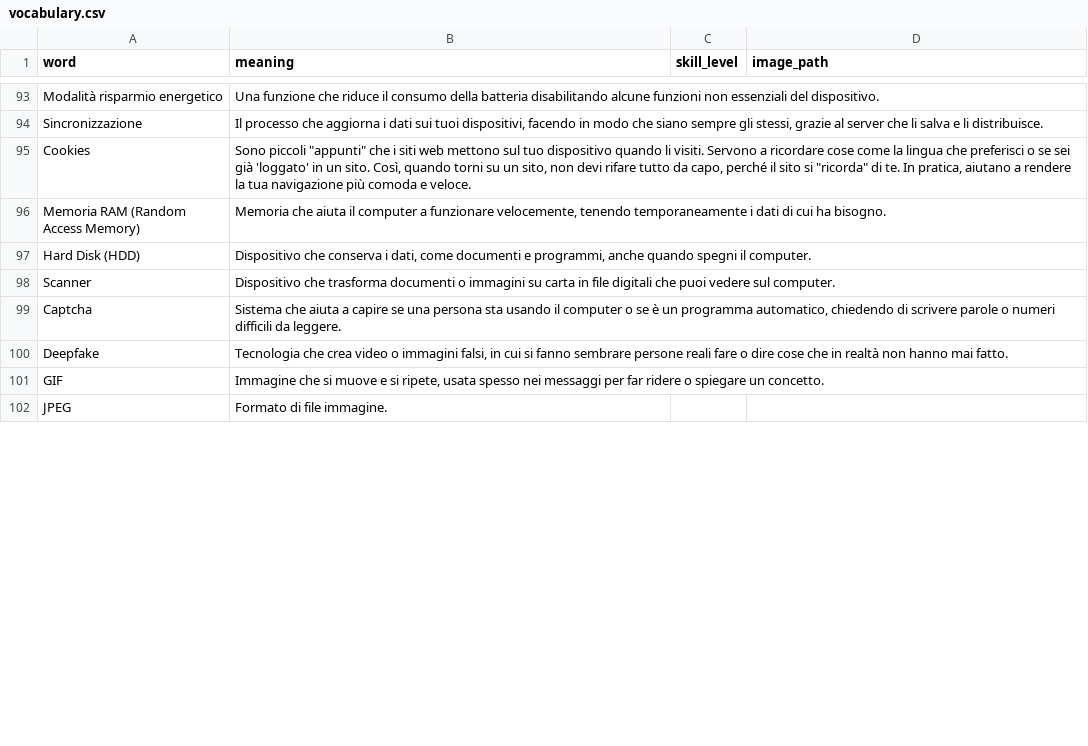
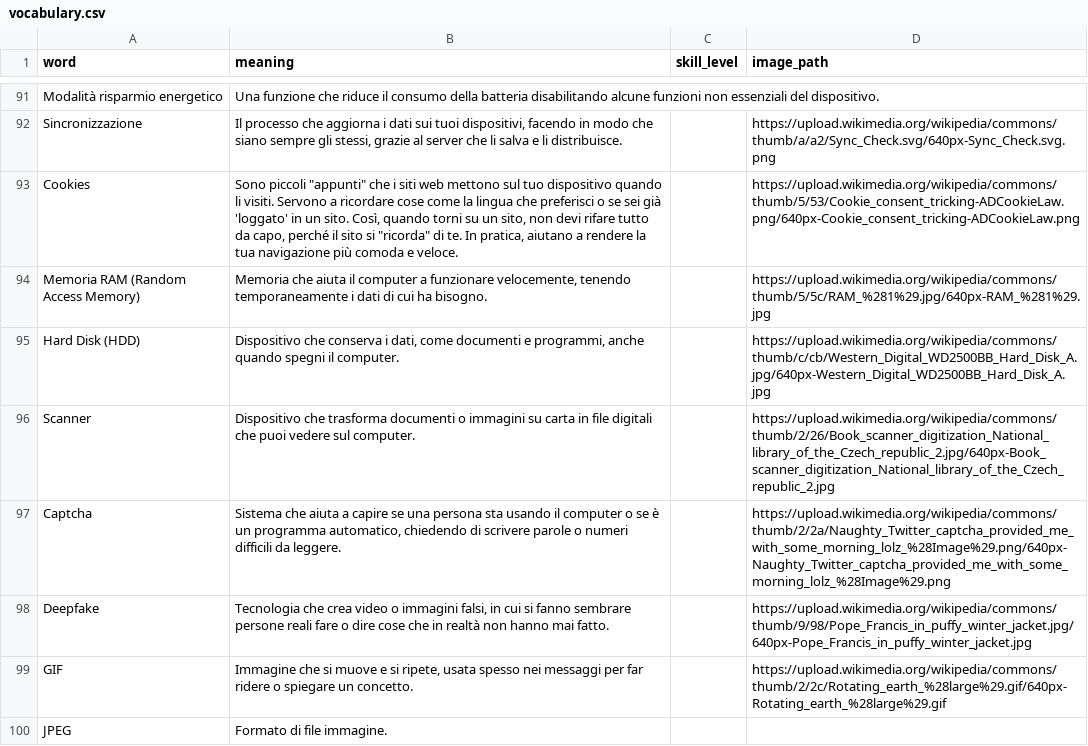
Before and after one commit to insegnante076/insegnante076.github.io, a CSV file: content/vocabulary/vocabulary.csv, drawn as a sheet; only a part is shown, gaps mark what is left out; addresses are those after the commit; the diff covers the shown part only; the diff names each change by its address in the sheet, - before the commit and + after, or states it on an @@ line.

Commit message:
Some pictures added (wikimedia commons)

```diff
--- a/content/vocabulary/vocabulary.csv
+++ b/content/vocabulary/vocabulary.csv
-D92 (image_path): (empty)
+D92 (image_path): https://upload.wikimedia.org/wikipedia/commons/thumb/a/a2/Sync_Check.svg/640px-Sync_Check.svg.png
-D93 (image_path): (empty)
+D93 (image_path): https://upload.wikimedia.org/wikipedia/commons/thumb/5/53/Cookie_consent_tricking-ADCookieLaw.png/640px-Cookie_consent_tricking-ADCookieLaw.png
-D94 (image_path): (empty)
+D94 (image_path): https://upload.wikimedia.org/wikipedia/commons/thumb/5/5c/RAM_%281%29.jpg/640px-RAM_%281%29.jpg
-D95 (image_path): (empty)
+D95 (image_path): https://upload.wikimedia.org/wikipedia/commons/thumb/c/cb/Western_Digital_WD2500BB_Hard_Disk_A.jpg/640px-Western_Digital_WD2500BB_Hard_Disk_A.jpg
-D96 (image_path): (empty)
+D96 (image_path): https://upload.wikimedia.org/wikipedia/commons/thumb/2/26/Book_scanner_digitization_National_library_of_the_Czech_republic_2.jpg/640px-Book_scanner_digitization_National_library_of_the_Czech_republic_2.jpg
-D97 (image_path): (empty)
+D97 (image_path): https://upload.wikimedia.org/wikipedia/commons/thumb/2/2a/Naughty_Twitter_captcha_provided_me_with_some_morning_lolz_%28Image%29.png/640px-Naughty_Twitter_captcha_provided_me_with_some_morning_lolz_%28Image%29.png
-D98 (image_path): (empty)
+D98 (image_path): https://upload.wikimedia.org/wikipedia/commons/thumb/9/98/Pope_Francis_in_puffy_winter_jacket.jpg/640px-Pope_Francis_in_puffy_winter_jacket.jpg
-D99 (image_path): (empty)
+D99 (image_path): https://upload.wikimedia.org/wikipedia/commons/thumb/2/2c/Rotating_earth_%28large%29.gif/640px-Rotating_earth_%28large%29.gif
```
Also changed, not shown: 2 moved rows and 26 edited cells elsewhere in this file.
